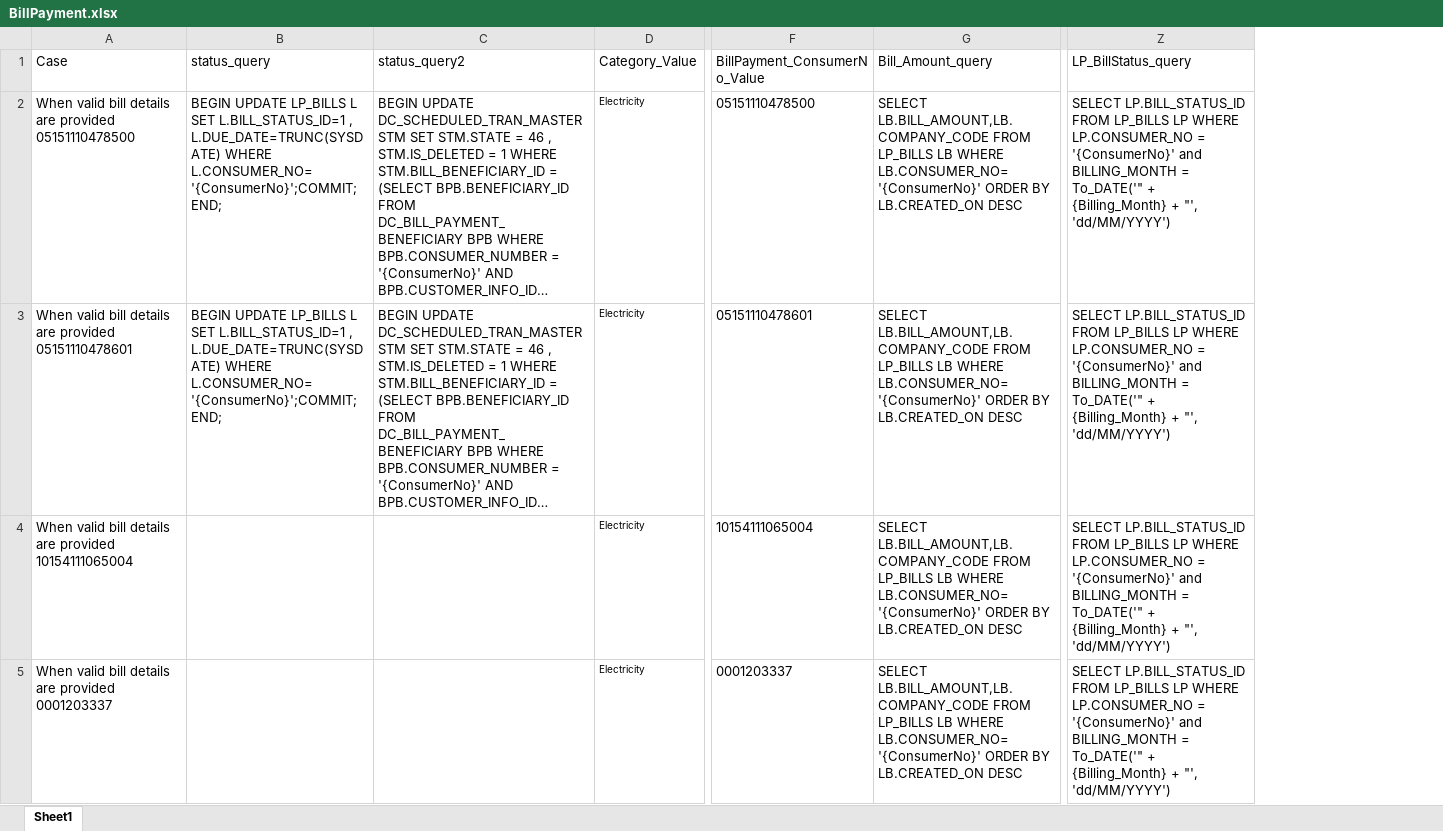
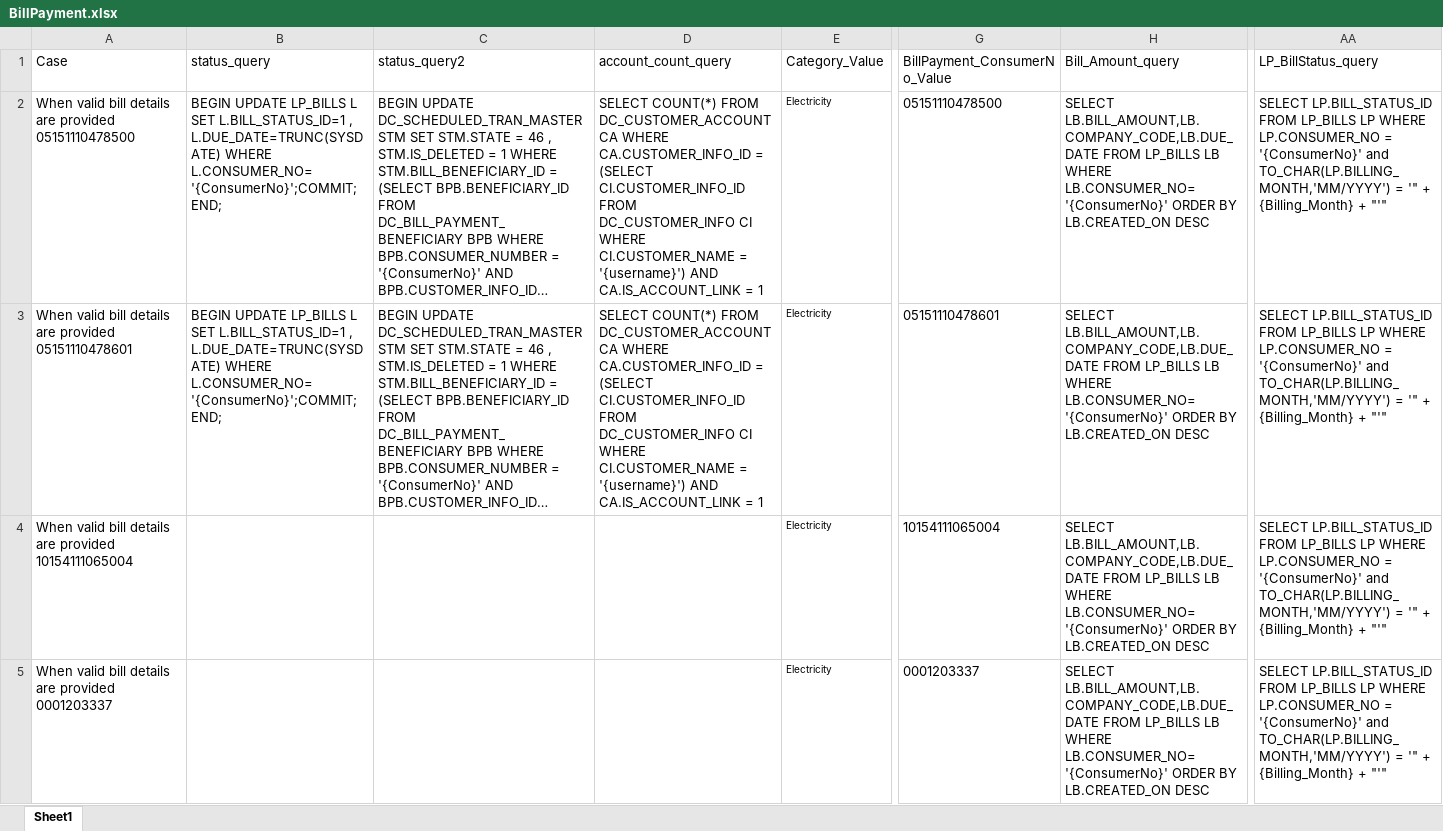
Before and after one commit to MojizMehdi/MojizMehdi, an Excel workbook: HBLAutomationAndroid/Resources/Feature/HBLMobile/Data/BillPayment.xlsx, sheet Sheet1, drawn as a sheet; only a part is shown, gaps mark what is left out; long unchanged cells end in …; values as stored, in another font and other column widths than the file's, no borders; addresses are those after the commit; the diff covers the shown part only; the diff names each change by its address in the sheet, - before the commit and + after, or states it on an @@ line.

```diff
--- a/HBLAutomationAndroid/Resources/Feature/HBLMobile/Data/BillPayment.xlsx (sheet Sheet1)
+++ b/HBLAutomationAndroid/Resources/Feature/HBLMobile/Data/BillPayment.xlsx (sheet Sheet1)
+column D (account_count_query), rows 2-3: SELECT COUNT(*) FROM DC_CUSTOMER_ACCOUNT CA WHERE CA.CUSTOMER_INFO_ID = (SELECT CI.CUSTOMER_INFO_ID FROM DC_CUSTOMER_INFO CI WHERE CI.CUSTOMER_NAME = '{username}') AND CA.IS_ACCOUNT_LINK = 1 | SELECT COUNT(*) FROM DC_CUSTOMER_ACCOUNT CA WHERE CA.CUSTOMER_INFO_ID = (SELECT CI.CUSTOMER_INFO_ID FROM DC_CUSTOMER_INFO CI WHERE CI.CUSTOMER_NAME = '{username}') AND CA.IS_ACCOUNT_LINK = 1
-H2:H5 (Bill_Amount_query): SELECT LB.BILL_AMOUNT,LB.COMPANY_CODE FROM LP_BILLS…
+H2:H5 (Bill_Amount_query): SELECT LB.BILL_AMOUNT,LB.COMPANY_CODE,LB.DUE_DATE FROM LP_BILLS…
-AA2:AA5 (LP_BillStatus_query): …'{ConsumerNo}' and BILLING_MONTH = To_DATE('" + {Billing_Month} + "', 'dd/MM/YYYY')
+AA2:AA5 (LP_BillStatus_query): …'{ConsumerNo}' and TO_CHAR(LP.BILLING_MONTH,'MM/YYYY') = '" + {Billing_Month} + "'"
```
Also changed, not shown: 6 edited cells elsewhere in this sheet, HBLAutomationAndroid/Resources/Feature/HBLMobile/Data/BillPayment(ExistingBene).xlsx, HBLAutomationAndroid/Resources/Feature/HBLMobile/Data/BillPayment(ExistingBene)ViaHome.xlsx, 29 other files.
